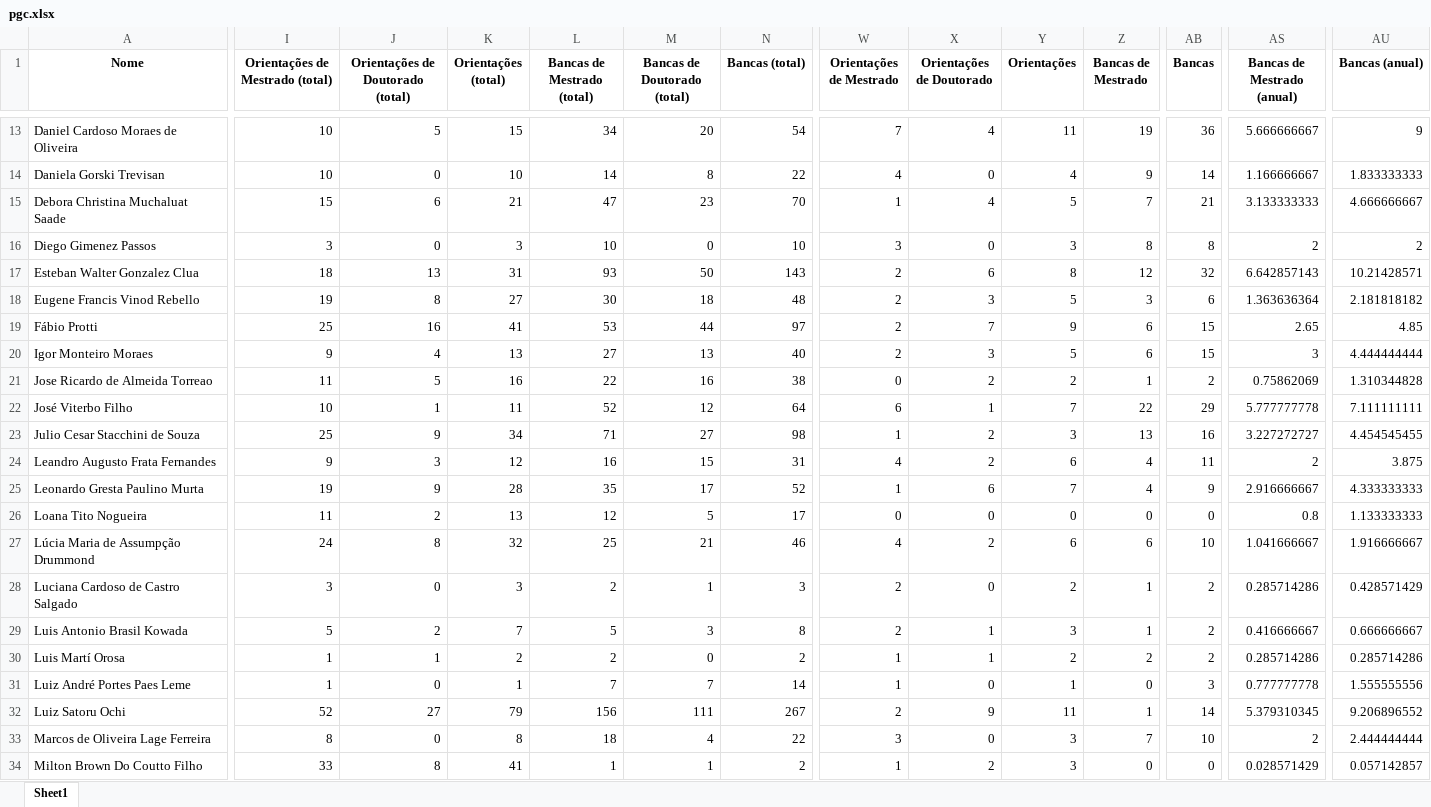
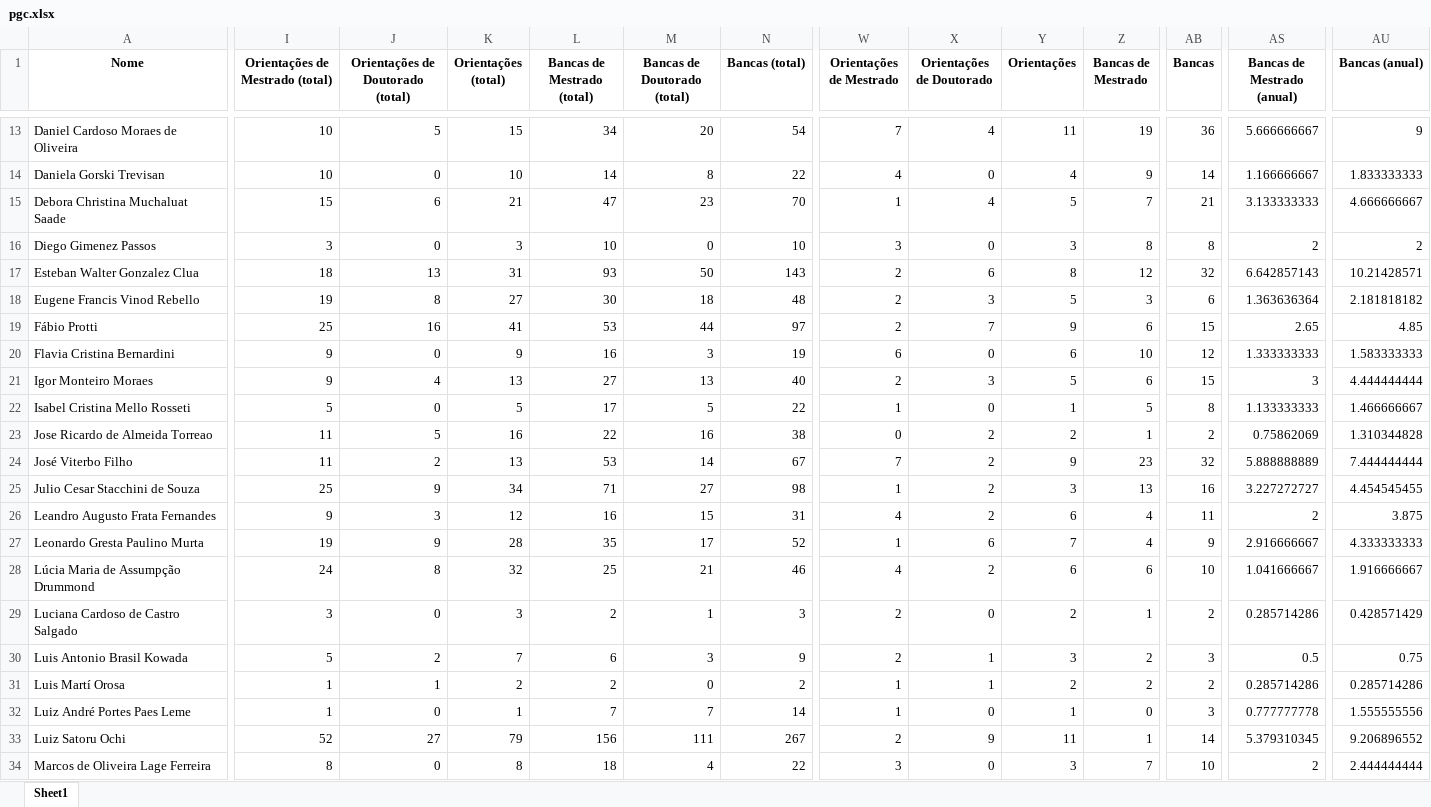
Before and after one commit to gems-uff/perfil, an Excel workbook: pgc.xlsx, sheet Sheet1, drawn as a sheet; only a part is shown, gaps mark what is left out; the shorter side is filled out with more unchanged rows; values as stored, in another font and other column widths than the file's, no borders; removed rows and columns are numbered as before the commit, all else as after; rows hold the shown columns only; the diff covers the shown part only; the diff names each change by its address in the sheet, - before the commit and + after, or states it on an @@ line.

Commit message:
Migrates from Jupyter to PyCharm. Improves download exception handling. Updates researchers list.

```diff
--- a/pgc.xlsx (sheet Sheet1)
+++ b/pgc.xlsx (sheet Sheet1)
+row 20: Flavia Cristina Bernardini | 9 | 0 | 9 | 16 | 3 | 19 | 6 | 0 | 6 | 10 | 12 | 1.333333333 | 1.583333333
+row 22: Isabel Cristina Mello Rosseti | 5 | 0 | 5 | 17 | 5 | 22 | 1 | 0 | 1 | 5 | 8 | 1.133333333 | 1.466666667
-I24 (Orientações de Mestrado (total)): 10
+I24 (Orientações de Mestrado (total)): 11
-J24 (Orientações de Doutorado (total)): 1
+J24 (Orientações de Doutorado (total)): 2
-K24 (Orientações (total)): 11
+K24 (Orientações (total)): 13
-L24 (Bancas de Mestrado (total)): 52
+L24 (Bancas de Mestrado (total)): 53
-M24 (Bancas de Doutorado (total)): 12
+M24 (Bancas de Doutorado (total)): 14
-N24 (Bancas (total)): 64
+N24 (Bancas (total)): 67
-W24 (Orientações de Mestrado): 6
+W24 (Orientações de Mestrado): 7
-X24 (Orientações de Doutorado): 1
+X24 (Orientações de Doutorado): 2
-Y24 (Orientações): 7
+Y24 (Orientações): 9
-Z24 (Bancas de Mestrado): 22
+Z24 (Bancas de Mestrado): 23
-AB24 (Bancas): 29
+AB24 (Bancas): 32
-AS24 (Bancas de Mestrado (anual)): 5.777777778
+AS24 (Bancas de Mestrado (anual)): 5.888888889
-AU24 (Bancas (anual)): 7.111111111
+AU24 (Bancas (anual)): 7.444444444
-row 26: Loana Tito Nogueira | 11 | 2 | 13 | 12 | 5 | 17 | 0 | 0 | 0 | 0 | 0 | 0.8 | 1.133333333
-L30 (Bancas de Mestrado (total)): 5
+L30 (Bancas de Mestrado (total)): 6
-N30 (Bancas (total)): 8
+N30 (Bancas (total)): 9
-Z30 (Bancas de Mestrado): 1
+Z30 (Bancas de Mestrado): 2
-AB30 (Bancas): 2
+AB30 (Bancas): 3
-AS30 (Bancas de Mestrado (anual)): 0.416666667
+AS30 (Bancas de Mestrado (anual)): 0.5
-AU30 (Bancas (anual)): 0.666666667
+AU30 (Bancas (anual)): 0.75
```
Also changed, not shown: 3 added rows, 1 removed row and 17 edited cells elsewhere in this sheet, 11 other files.
